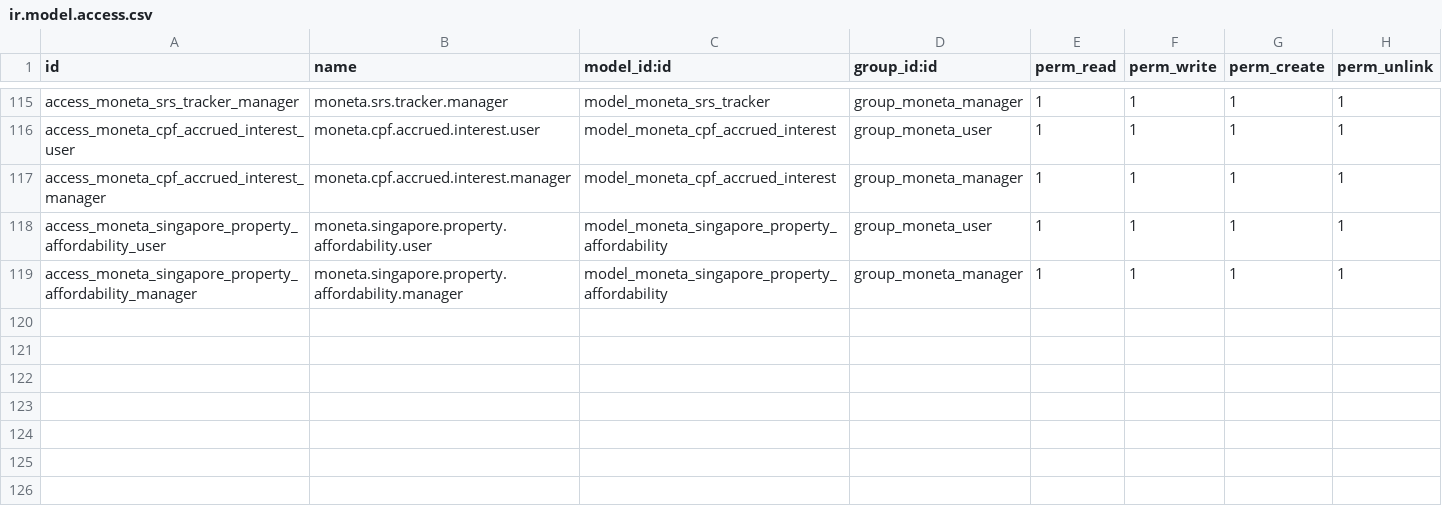
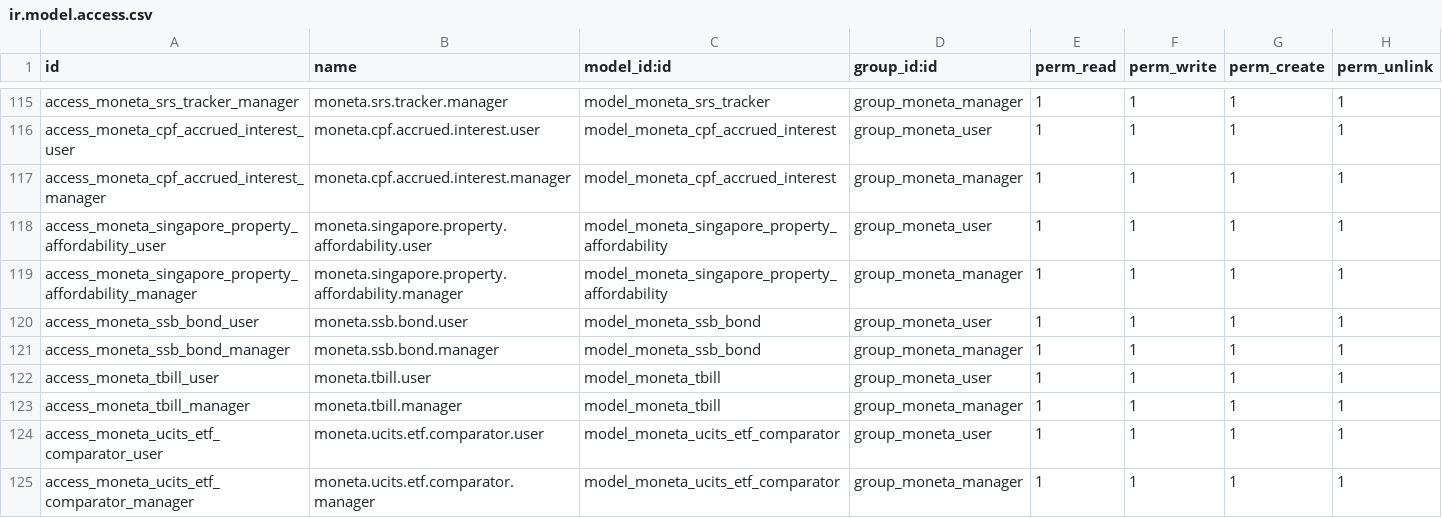
Before and after one commit to lohwswilson/moneta_finance, a CSV file: security/ir.model.access.csv, drawn as a sheet; only a part is shown, gaps mark what is left out; the diff names each change by its address in the sheet, - before the commit and + after, or states it on an @@ line.

Commit message:
feat(track-3.3): implement Singapore Savings Bonds (SSB), MAS T-Bills, and Irish UCITS ETF tax comparator

```diff
--- a/security/ir.model.access.csv
+++ b/security/ir.model.access.csv
+row 120: access_moneta_ssb_bond_user | moneta.ssb.bond.user | model_moneta_ssb_bond | group_moneta_user | 1 | 1 | 1 | 1
+row 121: access_moneta_ssb_bond_manager | moneta.ssb.bond.manager | model_moneta_ssb_bond | group_moneta_manager | 1 | 1 | 1 | 1
+row 122: access_moneta_tbill_user | moneta.tbill.user | model_moneta_tbill | group_moneta_user | 1 | 1 | 1 | 1
+row 123: access_moneta_tbill_manager | moneta.tbill.manager | model_moneta_tbill | group_moneta_manager | 1 | 1 | 1 | 1
+row 124: access_moneta_ucits_etf_comparator_user | moneta.ucits.etf.comparator.user | model_moneta_ucits_etf_comparator | group_moneta_user | 1 | 1 | 1 | 1
+row 125: access_moneta_ucits_etf_comparator_manager | moneta.ucits.etf.comparator.manager | model_moneta_ucits_etf_comparator | group_moneta_manager | 1 | 1 | 1 | 1
```
Also changed, not shown: 10 other files.
